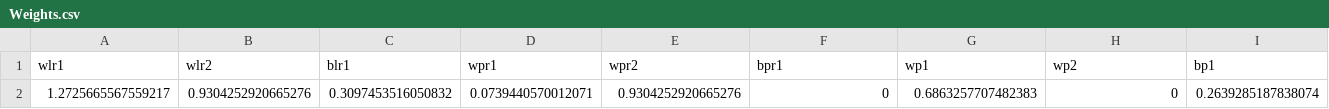
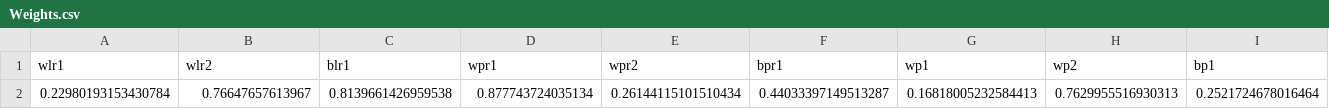
Before and after one commit to benofthebens/LSTM, a CSV file: LSTM/Weights.csv, drawn as a sheet; only a part is shown; removed rows and columns are numbered as before the commit, all else as after; rows hold the shown columns only; the diff names each change by its address in the sheet, - before the commit and + after, or states it on an @@ line.

Commit message:
Add files via upload
added question class and working lstm model

```diff
--- a/LSTM/Weights.csv
+++ b/LSTM/Weights.csv
-row 2: 1.2725665567559217 | 0.9304252920665276 | 0.3097453516050832 | 0.0739440570012071 | 0.9304252920665276 | 0 | 0.6863257707482383 | 0 | 0.2639285187838074
+row 2: 0.22980193153430784 | 0.76647657613967 | 0.8139661426959538 | 0.877743724035134 | 0.26144115101510434 | 0.44033397149513287 | 0.16818005232584413 | 0.7629955516930313 | 0.2521724678016464
```
Also changed, not shown: 14 other files.
